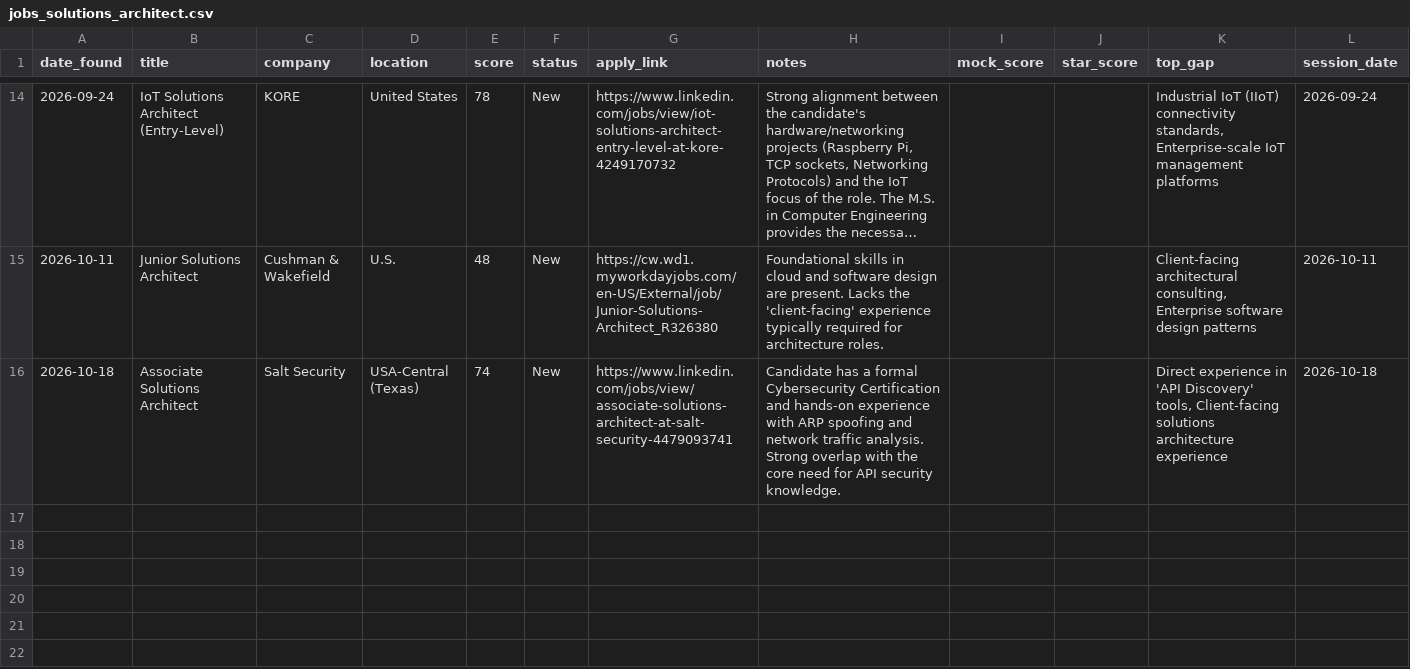
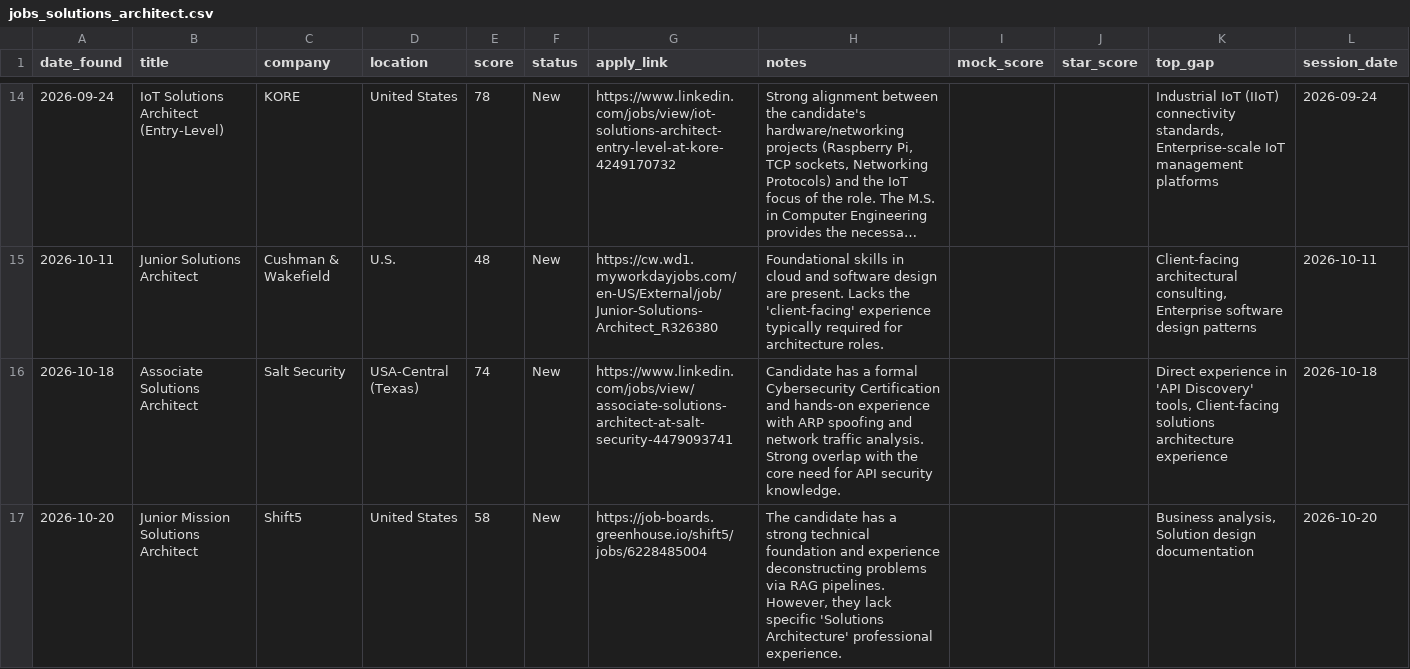
Before and after one commit to muraliikrishnant/EntryWay-AI, a CSV file: site/data/jobs_solutions_architect.csv, drawn as a sheet; only a part is shown, gaps mark what is left out; long unchanged cells end in …; the diff names each change by its address in the sheet, - before the commit and + after, or states it on an @@ line.

```diff
--- a/site/data/jobs_solutions_architect.csv
+++ b/site/data/jobs_solutions_architect.csv
+row 17: 2026-10-20 | Junior Mission Solutions Architect | Shift5 | United States | 58 | New | https://job-boards.greenhouse.io/shift5/jobs/6228485004 | The candidate has a strong technical foundation and experience deconstructing problems via RAG pipelines. However, they lack specific 'Solutions Architecture' professional experience. |  |  | Business analysis, Solution design documentation | 2026-10-20
```
Also changed, not shown: site/data/jobs_other.csv, site/data/jobs_solution_engineering.csv.
